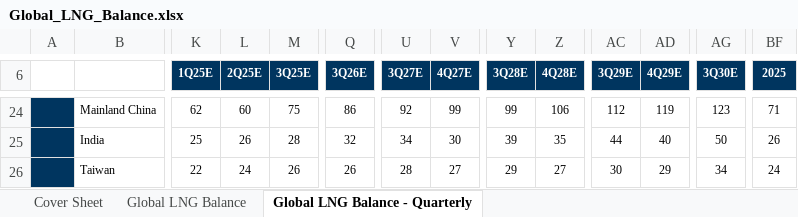
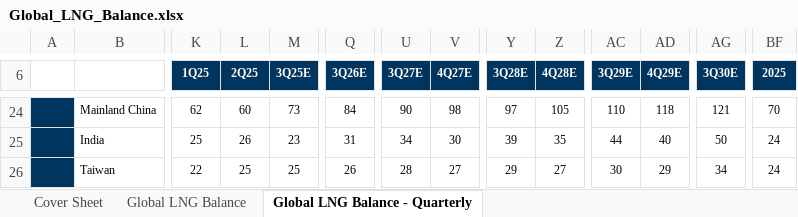
Before and after one commit to rileyhaas25/nat_gas_dashboard, an Excel workbook: Global_LNG_Balance.xlsx, sheet Global LNG Balance - Quarterly, drawn as a sheet; only a part is shown, gaps mark what is left out; values as stored, in another font and other column widths than the file's, no borders; the diff covers the shown part only; the diff names each change by its address in the sheet, - before the commit and + after, or states it on an @@ line.

```diff
--- a/Global_LNG_Balance.xlsx (sheet Global LNG Balance - Quarterly)
+++ b/Global_LNG_Balance.xlsx (sheet Global LNG Balance - Quarterly)
-K6: 1Q25E
+K6: 1Q25
-L6: 2Q25E
+L6: 2Q25
-M24 (3Q25E): 75
+M24 (3Q25E): 73
-Q24 (3Q26E): 86
+Q24 (3Q26E): 84
-U24 (3Q27E): 92
+U24 (3Q27E): 90
-V24 (4Q27E): 99
+V24 (4Q27E): 98
-Y24 (3Q28E): 99
+Y24 (3Q28E): 97
-Z24 (4Q28E): 106
+Z24 (4Q28E): 105
-AC24 (3Q29E): 112
+AC24 (3Q29E): 110
-AD24 (4Q29E): 119
+AD24 (4Q29E): 118
-AG24 (3Q30E): 123
+AG24 (3Q30E): 121
-BF24 (2025): 71
+BF24 (2025): 70
-M25 (3Q25E): 28
+M25 (3Q25E): 23
-Q25 (3Q26E): 32
+Q25 (3Q26E): 31
-BF25 (2025): 26
+BF25 (2025): 24
-L26 (2Q25): 24
+L26 (2Q25): 25
-M26 (3Q25E): 26
+M26 (3Q25E): 25
```
Also changed, not shown: 619 edited cells elsewhere in this sheet, sheet Global LNG Balance, sheet Cover Sheet, EUR.xlsx, 4 other files.
